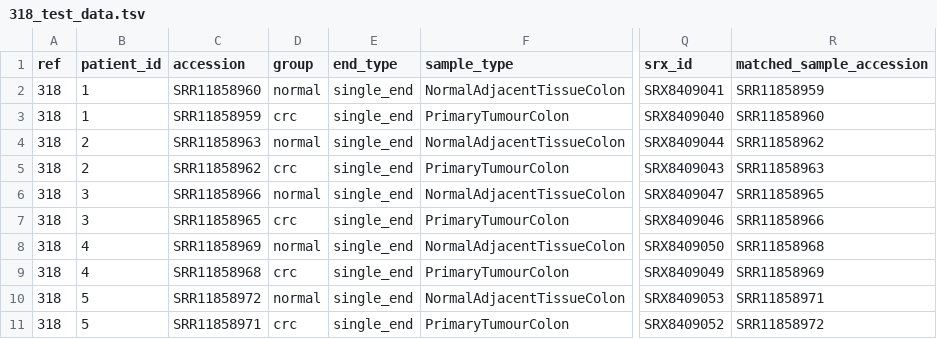
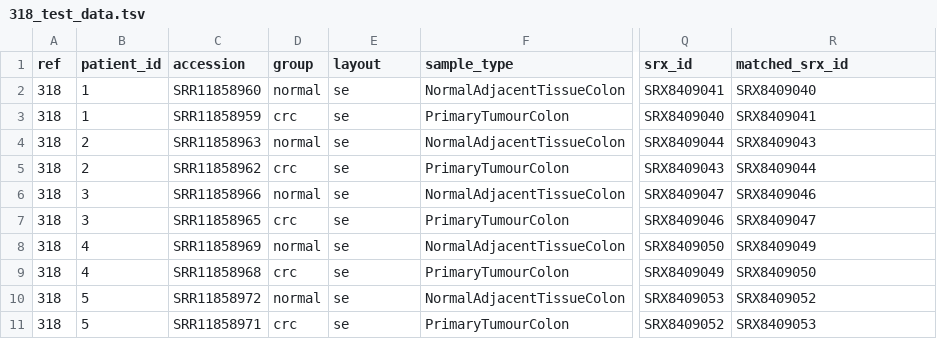
Before and after one commit to MSleeper1/dmr_workflow, a TSV file: pipeline/data/318_test_data.tsv, drawn as a sheet; only a part is shown, gaps mark what is left out; the diff names each change by its address in the sheet, - before the commit and + after, or states it on an @@ line.

Commit message:
refactored file paths for data outputs and linked subworkflow to larger workflow

```diff
--- a/pipeline/data/318_test_data.tsv
+++ b/pipeline/data/318_test_data.tsv
-E1: end_type
+E1: layout
-R1: matched_sample_accession
+R1: matched_srx_id
-E2:E11 (layout): single_end
+E2:E11 (layout): se
-R2 (matched_srx_id): SRR11858959
+R2 (matched_srx_id): SRX8409040
-R3 (matched_srx_id): SRR11858960
+R3 (matched_srx_id): SRX8409041
-R4 (matched_srx_id): SRR11858962
+R4 (matched_srx_id): SRX8409043
-R5 (matched_srx_id): SRR11858963
+R5 (matched_srx_id): SRX8409044
-R6 (matched_srx_id): SRR11858965
+R6 (matched_srx_id): SRX8409046
-R7 (matched_srx_id): SRR11858966
+R7 (matched_srx_id): SRX8409047
-R8 (matched_srx_id): SRR11858968
+R8 (matched_srx_id): SRX8409049
-R9 (matched_srx_id): SRR11858969
+R9 (matched_srx_id): SRX8409050
-R10 (matched_srx_id): SRR11858971
+R10 (matched_srx_id): SRX8409052
-R11 (matched_srx_id): SRR11858972
+R11 (matched_srx_id): SRX8409053
```
Also changed, not shown: 59 other files.
